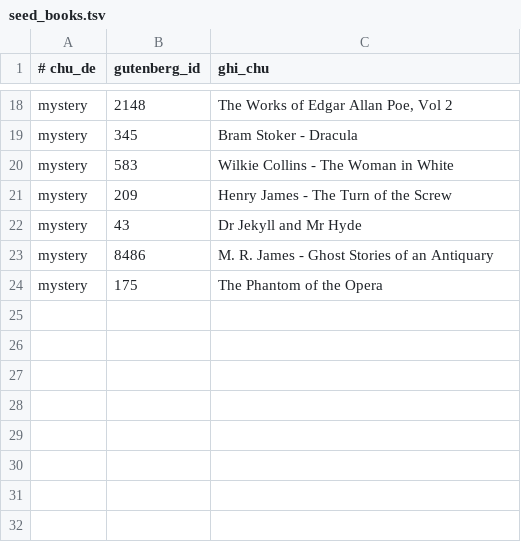
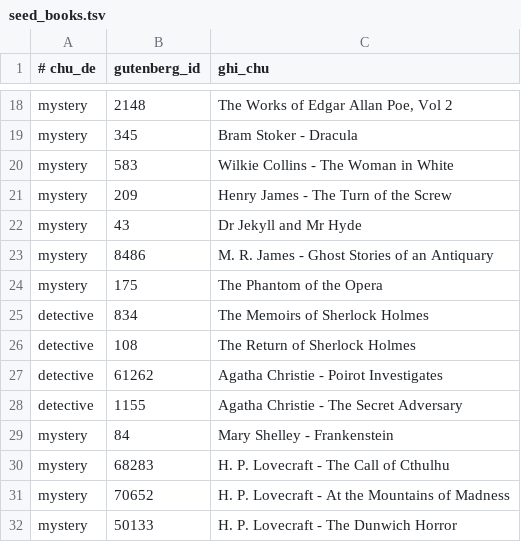
Before and after one commit to thaipham0107/DocSach, a TSV file: scripts/seed_books.tsv, drawn as a sheet; only a part is shown, gaps mark what is left out.

```diff
--- a/scripts/seed_books.tsv
+++ b/scripts/seed_books.tsv
@@ -24 +24,9 @@ mystery	8486	M. R. James - Ghost Stories of an Antiquary
 mystery	175	The Phantom of the Opera
+detective	834	The Memoirs of Sherlock Holmes
+detective	108	The Return of Sherlock Holmes
+detective	61262	Agatha Christie - Poirot Investigates
+detective	1155	Agatha Christie - The Secret Adversary
+mystery	84	Mary Shelley - Frankenstein
+mystery	68283	H. P. Lovecraft - The Call of Cthulhu
+mystery	70652	H. P. Lovecraft - At the Mountains of Madness
+mystery	50133	H. P. Lovecraft - The Dunwich Horror
```
Also changed, not shown: 7 other files.
